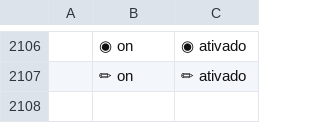
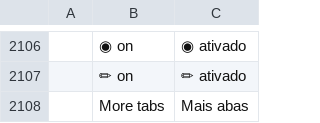
Before and after one commit to Anon5T4R/local-slides, a TSV file: i18n/locales/pt-br/localslides.tsv, drawn as a sheet; only a part is shown, gaps mark what is left out; the diff names each change by its address in the sheet, - before the commit and + after, or states it on an @@ line.

```diff
--- a/i18n/locales/pt-br/localslides.tsv
+++ b/i18n/locales/pt-br/localslides.tsv
+row 2108:  | More tabs | Mais abas
```
Also changed, not shown: i18n/locales/es/localslides.tsv, 6 other files.
